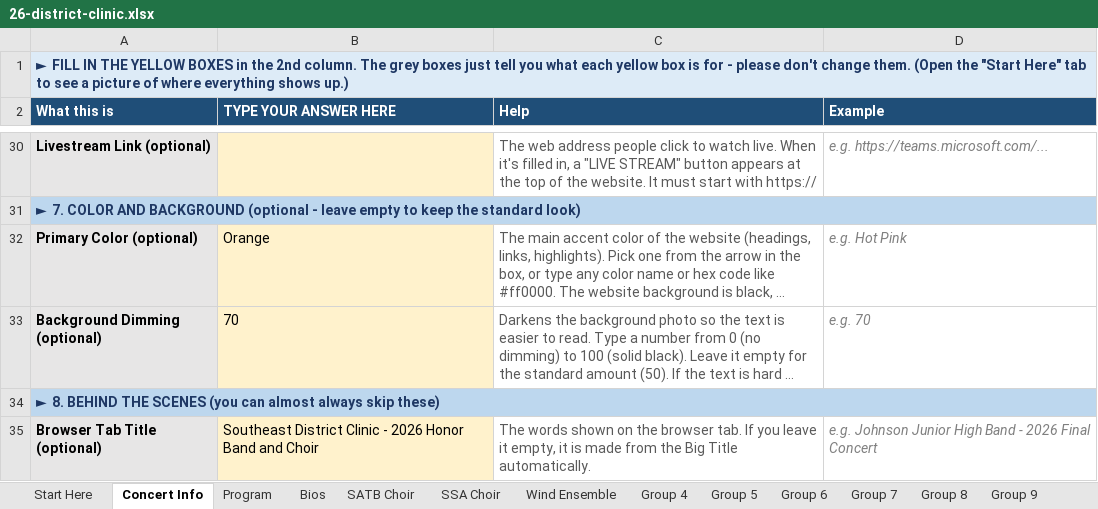
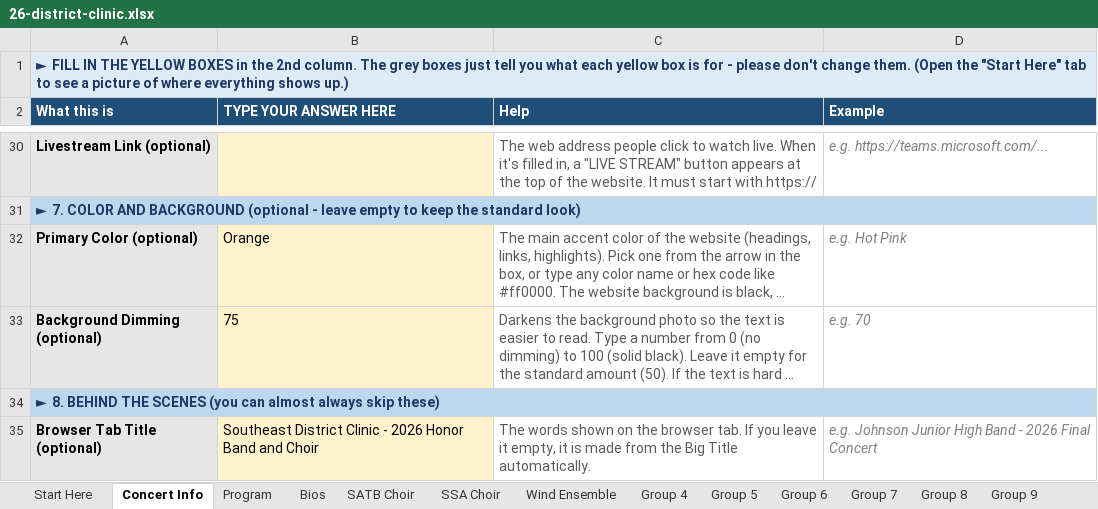
Before and after one commit to btschu/26-district-clinic, an Excel workbook: data/26-district-clinic.xlsx, sheet Concert Info, drawn as a sheet; only a part is shown, gaps mark what is left out; long unchanged cells end in …; values as stored, in another font and other column widths than the file's, no borders; the diff names each change by its address in the sheet, - before the commit and + after, or states it on an @@ line.

```diff
--- a/data/26-district-clinic.xlsx (sheet Concert Info)
+++ b/data/26-district-clinic.xlsx (sheet Concert Info)
-B33 (TYPE YOUR ANSWER HERE): 70
+B33 (TYPE YOUR ANSWER HERE): 75
```
Also changed, not shown: sheet Bios.
